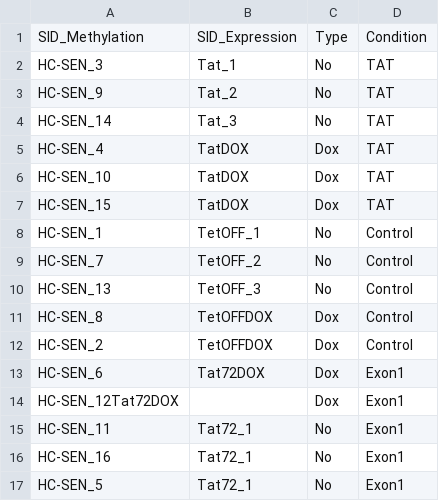
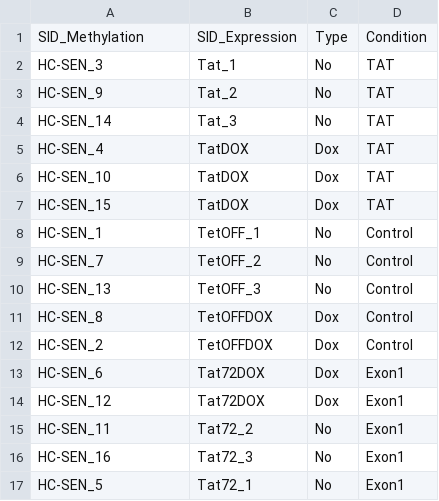
Before and after one commit to Izar-de-villasante/SG0002, a CSV file: data/samplesheet_meth_exprs.csv, drawn as a sheet.

```diff
--- a/data/samplesheet_meth_exprs.csv
+++ b/data/samplesheet_meth_exprs.csv
@@ -13,5 +13,5 @@ HC-SEN_2,TetOFFDOX,Dox,Control
 HC-SEN_6,Tat72DOX,Dox,Exon1
-HC-SEN_12Tat72DOX,,Dox,Exon1
-HC-SEN_11,Tat72_1,No,Exon1
-HC-SEN_16,Tat72_1,No,Exon1
+HC-SEN_12,Tat72DOX,Dox,Exon1
+HC-SEN_11,Tat72_2,No,Exon1
+HC-SEN_16,Tat72_3,No,Exon1
 HC-SEN_5,Tat72_1,No,Exon1
```
Also changed, not shown: 1 other file.
